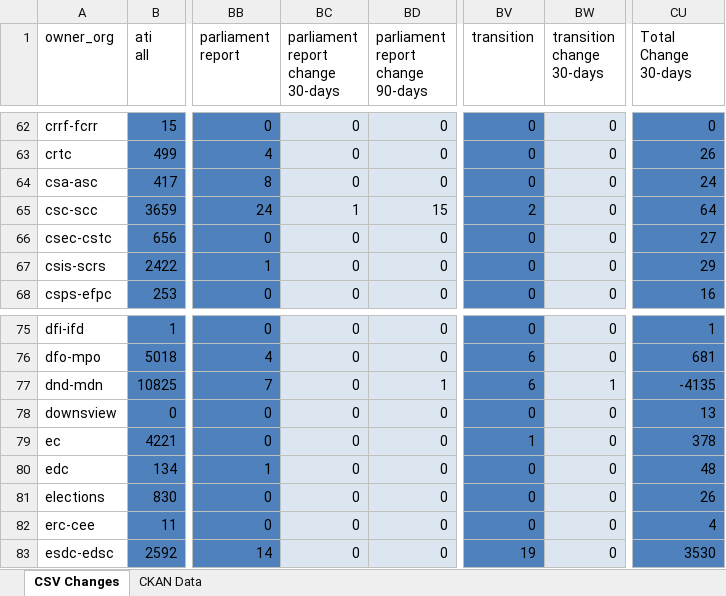
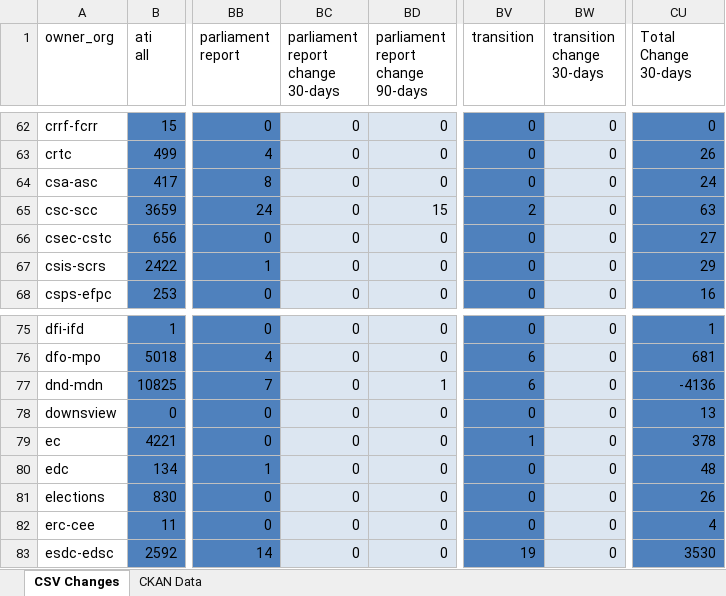
Before and after one commit to PatLittle/analytics-corporate-reporting, an Excel workbook: PD_CHANGES_RPT/PD_Activity.xlsx, sheet CSV Changes, drawn as a sheet; only a part is shown, gaps mark what is left out; values as stored, in another font and other column widths than the file's, no borders; the diff names each change by its address in the sheet, - before the commit and + after, or states it on an @@ line.

```diff
--- a/PD_CHANGES_RPT/PD_Activity.xlsx (sheet CSV Changes)
+++ b/PD_CHANGES_RPT/PD_Activity.xlsx (sheet CSV Changes)
-BC65 (parliament report change 30-days): 1
+BC65 (parliament report change 30-days): 0
-CU65 (Total Change 30-days): 64
+CU65 (Total Change 30-days): 63
-BW77 (transition change 30-days): 1
+BW77 (transition change 30-days): 0
-CU77 (Total Change 30-days): -4135
+CU77 (Total Change 30-days): -4136
```
Also changed, not shown: 1 other file.
